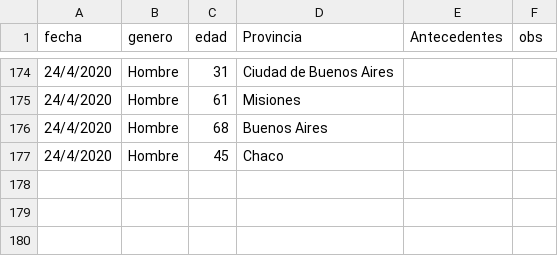
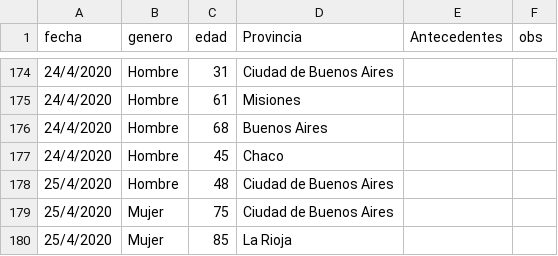
Before and after one commit to GIBD/covid, a CSV file: data/argentina_fallecidos.csv, drawn as a sheet; only a part is shown, gaps mark what is left out.

Commit message:
fallecidos

```diff
--- a/data/argentina_fallecidos.csv
+++ b/data/argentina_fallecidos.csv
@@ -177 +177,4 @@ fecha;genero;edad;Provincia;Antecedentes;obs
 24/4/2020;Hombre;45;Chaco;;
+25/4/2020;Hombre;48;Ciudad de Buenos Aires;;
+25/4/2020;Mujer;75;Ciudad de Buenos Aires;;
+25/4/2020;Mujer;85;La Rioja;;
```
Also changed, not shown: 1 other file.
